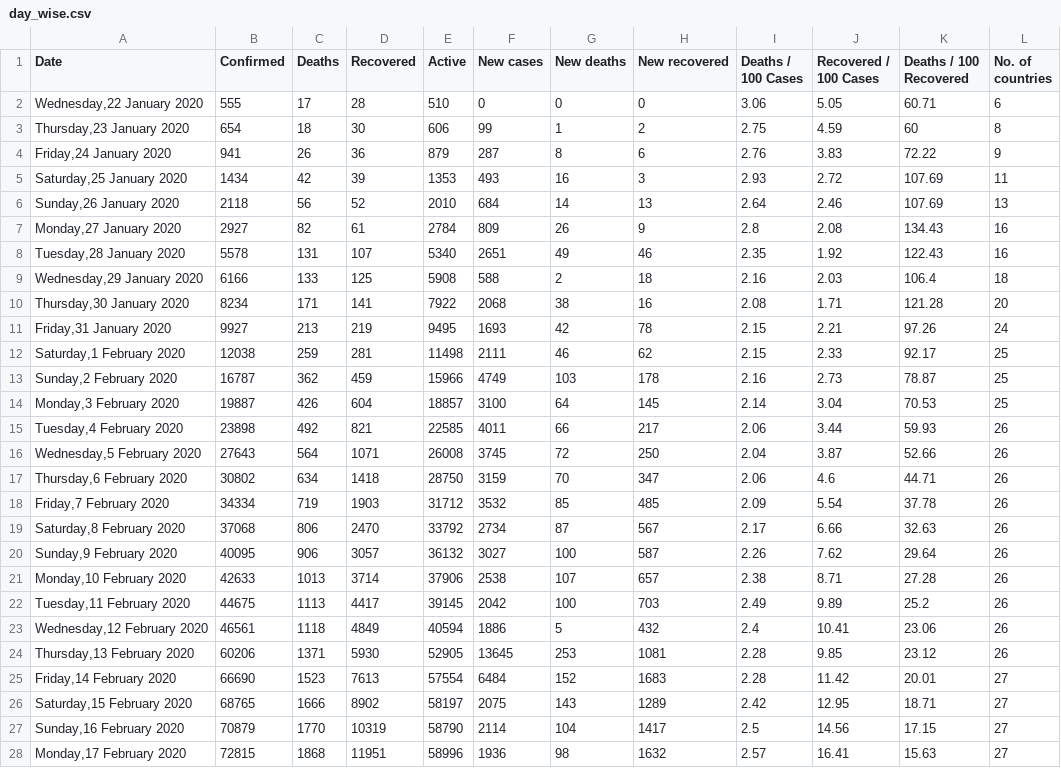
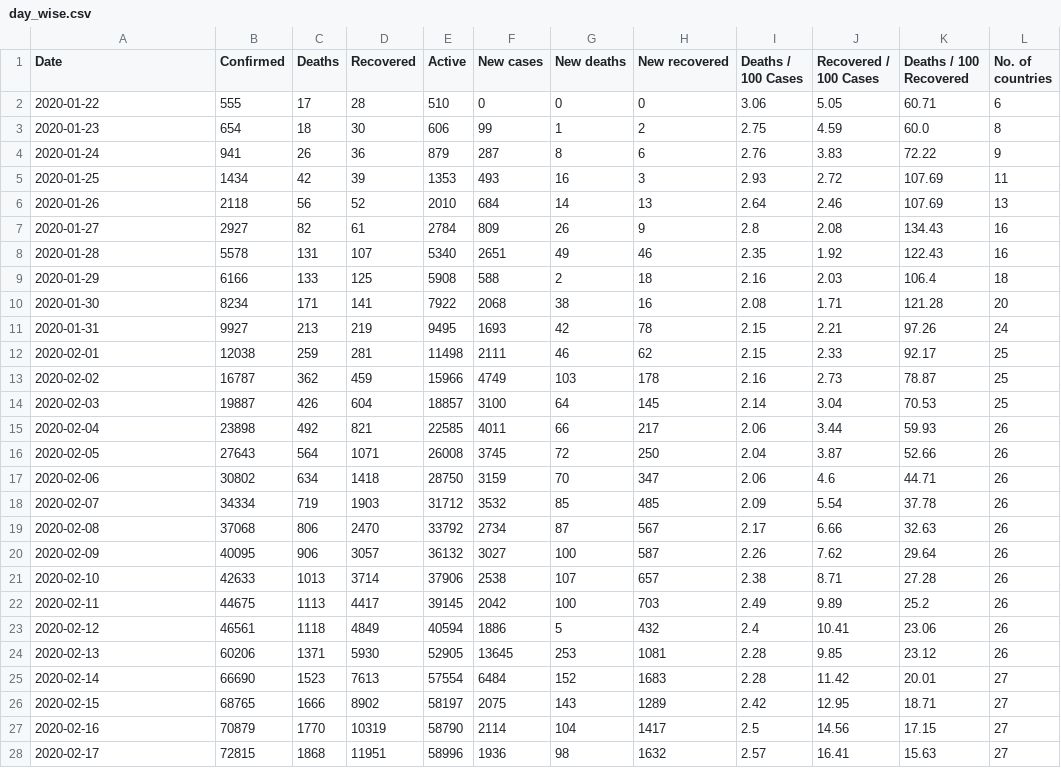
Before and after one commit to CameronNguyen0/FIT3179, a CSV file: Data Visualisation 2/data/day_wise.csv, drawn as a sheet; only a part is shown; the diff covers the shown part only.

```diff
--- a/Data Visualisation 2/data/day_wise.csv
+++ b/Data Visualisation 2/data/day_wise.csv
@@ -1,28 +1,28 @@
 Date,Confirmed,Deaths,Recovered,Active,New cases,New deaths,New recovered,Deaths / 100 Cases,Recovered / 100 Cases,Deaths / 100 Recovered,No. of countries
-"Wednesday,22 January 2020",555,17,28,510,0,0,0,3.06,5.05,60.71,6
-"Thursday,23 January 2020",654,18,30,606,99,1,2,2.75,4.59,60,8
-"Friday,24 January 2020",941,26,36,879,287,8,6,2.76,3.83,72.22,9
-"Saturday,25 January 2020",1434,42,39,1353,493,16,3,2.93,2.72,107.69,11
-"Sunday,26 January 2020",2118,56,52,2010,684,14,13,2.64,2.46,107.69,13
-"Monday,27 January 2020",2927,82,61,2784,809,26,9,2.8,2.08,134.43,16
-"Tuesday,28 January 2020",5578,131,107,5340,2651,49,46,2.35,1.92,122.43,16
-"Wednesday,29 January 2020",6166,133,125,5908,588,2,18,2.16,2.03,106.4,18
-"Thursday,30 January 2020",8234,171,141,7922,2068,38,16,2.08,1.71,121.28,20
-"Friday,31 January 2020",9927,213,219,9495,1693,42,78,2.15,2.21,97.26,24
-"Saturday,1 February 2020",12038,259,281,11498,2111,46,62,2.15,2.33,92.17,25
-"Sunday,2 February 2020",16787,362,459,15966,4749,103,178,2.16,2.73,78.87,25
-"Monday,3 February 2020",19887,426,604,18857,3100,64,145,2.14,3.04,70.53,25
-"Tuesday,4 February 2020",23898,492,821,22585,4011,66,217,2.06,3.44,59.93,26
-"Wednesday,5 February 2020",27643,564,1071,26008,3745,72,250,2.04,3.87,52.66,26
-"Thursday,6 February 2020",30802,634,1418,28750,3159,70,347,2.06,4.6,44.71,26
-"Friday,7 February 2020",34334,719,1903,31712,3532,85,485,2.09,5.54,37.78,26
-"Saturday,8 February 2020",37068,806,2470,33792,2734,87,567,2.17,6.66,32.63,26
-"Sunday,9 February 2020",40095,906,3057,36132,3027,100,587,2.26,7.62,29.64,26
-"Monday,10 February 2020",42633,1013,3714,37906,2538,107,657,2.38,8.71,27.28,26
-"Tuesday,11 February 2020",44675,1113,4417,39145,2042,100,703,2.49,9.89,25.2,26
-"Wednesday,12 February 2020",46561,1118,4849,40594,1886,5,432,2.4,10.41,23.06,26
-"Thursday,13 February 2020",60206,1371,5930,52905,13645,253,1081,2.28,9.85,23.12,26
-"Friday,14 February 2020",66690,1523,7613,57554,6484,152,1683,2.28,11.42,20.01,27
-"Saturday,15 February 2020",68765,1666,8902,58197,2075,143,1289,2.42,12.95,18.71,27
-"Sunday,16 February 2020",70879,1770,10319,58790,2114,104,1417,2.5,14.56,17.15,27
-"Monday,17 February 2020",72815,1868,11951,58996,1936,98,1632,2.57,16.41,15.63,27
+2020-01-22,555,17,28,510,0,0,0,3.06,5.05,60.71,6
+2020-01-23,654,18,30,606,99,1,2,2.75,4.59,60.0,8
+2020-01-24,941,26,36,879,287,8,6,2.76,3.83,72.22,9
+2020-01-25,1434,42,39,1353,493,16,3,2.93,2.72,107.69,11
+2020-01-26,2118,56,52,2010,684,14,13,2.64,2.46,107.69,13
+2020-01-27,2927,82,61,2784,809,26,9,2.8,2.08,134.43,16
+2020-01-28,5578,131,107,5340,2651,49,46,2.35,1.92,122.43,16
+2020-01-29,6166,133,125,5908,588,2,18,2.16,2.03,106.4,18
+2020-01-30,8234,171,141,7922,2068,38,16,2.08,1.71,121.28,20
+2020-01-31,9927,213,219,9495,1693,42,78,2.15,2.21,97.26,24
+2020-02-01,12038,259,281,11498,2111,46,62,2.15,2.33,92.17,25
+2020-02-02,16787,362,459,15966,4749,103,178,2.16,2.73,78.87,25
+2020-02-03,19887,426,604,18857,3100,64,145,2.14,3.04,70.53,25
+2020-02-04,23898,492,821,22585,4011,66,217,2.06,3.44,59.93,26
+2020-02-05,27643,564,1071,26008,3745,72,250,2.04,3.87,52.66,26
+2020-02-06,30802,634,1418,28750,3159,70,347,2.06,4.6,44.71,26
+2020-02-07,34334,719,1903,31712,3532,85,485,2.09,5.54,37.78,26
+2020-02-08,37068,806,2470,33792,2734,87,567,2.17,6.66,32.63,26
+2020-02-09,40095,906,3057,36132,3027,100,587,2.26,7.62,29.64,26
+2020-02-10,42633,1013,3714,37906,2538,107,657,2.38,8.71,27.28,26
+2020-02-11,44675,1113,4417,39145,2042,100,703,2.49,9.89,25.2,26
+2020-02-12,46561,1118,4849,40594,1886,5,432,2.4,10.41,23.06,26
+2020-02-13,60206,1371,5930,52905,13645,253,1081,2.28,9.85,23.12,26
+2020-02-14,66690,1523,7613,57554,6484,152,1683,2.28,11.42,20.01,27
+2020-02-15,68765,1666,8902,58197,2075,143,1289,2.42,12.95,18.71,27
+2020-02-16,70879,1770,10319,58790,2114,104,1417,2.5,14.56,17.15,27
+2020-02-17,72815,1868,11951,58996,1936,98,1632,2.57,16.41,15.63,27
```
Also changed, not shown: 165 edited cells elsewhere in this file, Data Visualisation 2/data/country_wise_latest.csv, 7 other files.
